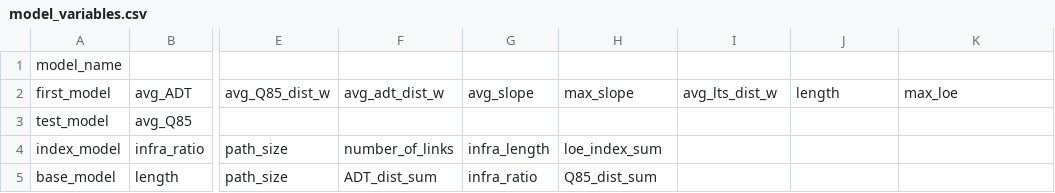
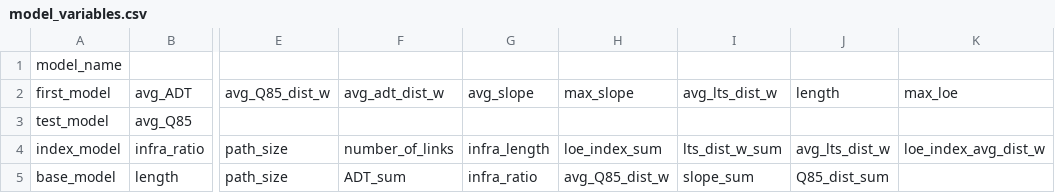
Before and after one commit to ADTranspoResearch/Cycling-route-choice-model, a CSV file: logit_models/model_variables.csv, drawn as a sheet; only a part is shown, gaps mark what is left out; the diff names each change by its address in the sheet, - before the commit and + after, or states it on an @@ line.

Commit message:
update to model variables

```diff
--- a/logit_models/model_variables.csv
+++ b/logit_models/model_variables.csv
-I4: (empty)
+I4: lts_dist_w_sum
-J4: (empty)
+J4: avg_lts_dist_w
-K4: (empty)
+K4: loe_index_avg_dist_w
-F5: ADT_dist_sum
+F5: ADT_sum
-H5: Q85_dist_sum
+H5: avg_Q85_dist_w
-I5: (empty)
+I5: slope_sum
-J5: (empty)
+J5: Q85_dist_sum
```
Also changed, not shown: 1 other file.
